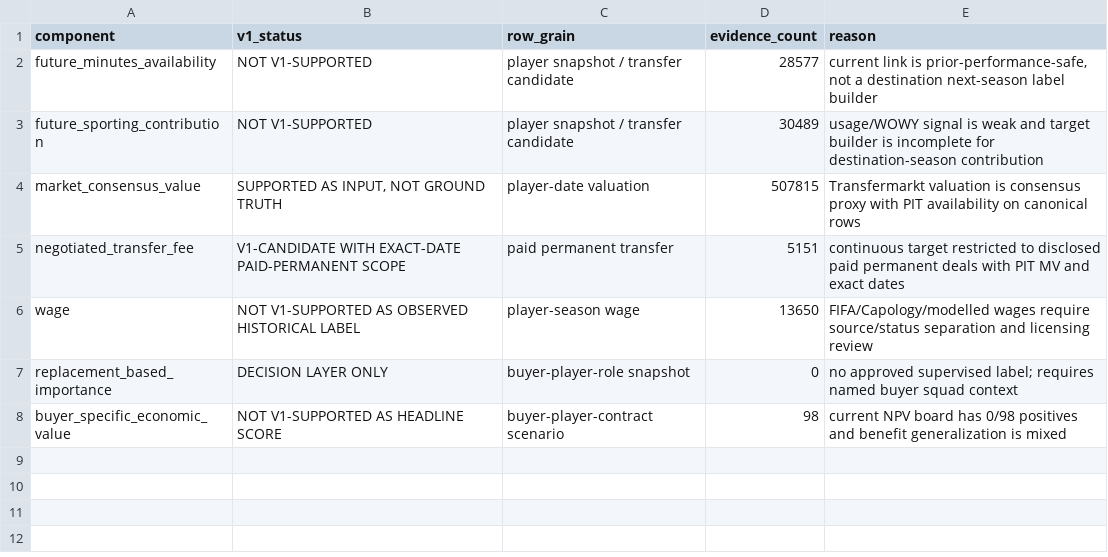
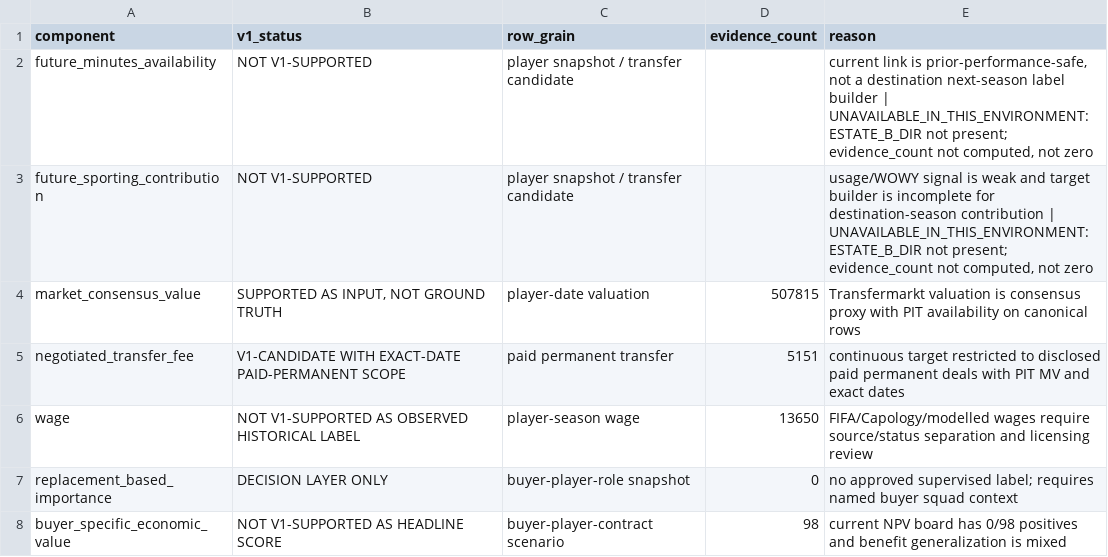
Before and after one commit to benedictprimmer-web/transfer-predictions, a CSV file: reports/model-contract/component_support.csv, drawn as a sheet.

```diff
--- a/reports/model-contract/component_support.csv
+++ b/reports/model-contract/component_support.csv
@@ -1,4 +1,4 @@
 component,v1_status,row_grain,evidence_count,reason
-future_minutes_availability,NOT V1-SUPPORTED,player snapshot / transfer candidate,28577,"current link is prior-performance-safe, not a destination next-season label builder"
-future_sporting_contribution,NOT V1-SUPPORTED,player snapshot / transfer candidate,30489,usage/WOWY signal is weak and target builder is incomplete for destination-season contribution
+future_minutes_availability,NOT V1-SUPPORTED,player snapshot / transfer candidate,,"current link is prior-performance-safe, not a destination next-season label builder | UNAVAILABLE_IN_THIS_ENVIRONMENT: ESTATE_B_DIR not present; evidence_count not computed, not zero"
+future_sporting_contribution,NOT V1-SUPPORTED,player snapshot / transfer candidate,,"usage/WOWY signal is weak and target builder is incomplete for destination-season contribution | UNAVAILABLE_IN_THIS_ENVIRONMENT: ESTATE_B_DIR not present; evidence_count not computed, not zero"
 market_consensus_value,"SUPPORTED AS INPUT, NOT GROUND TRUTH",player-date valuation,507815,Transfermarkt valuation is consensus proxy with PIT availability on canonical rows
```
Also changed, not shown: data/money/scout_arsenal.csv, reports/data-audit/existing_results.csv, 10 other files.
